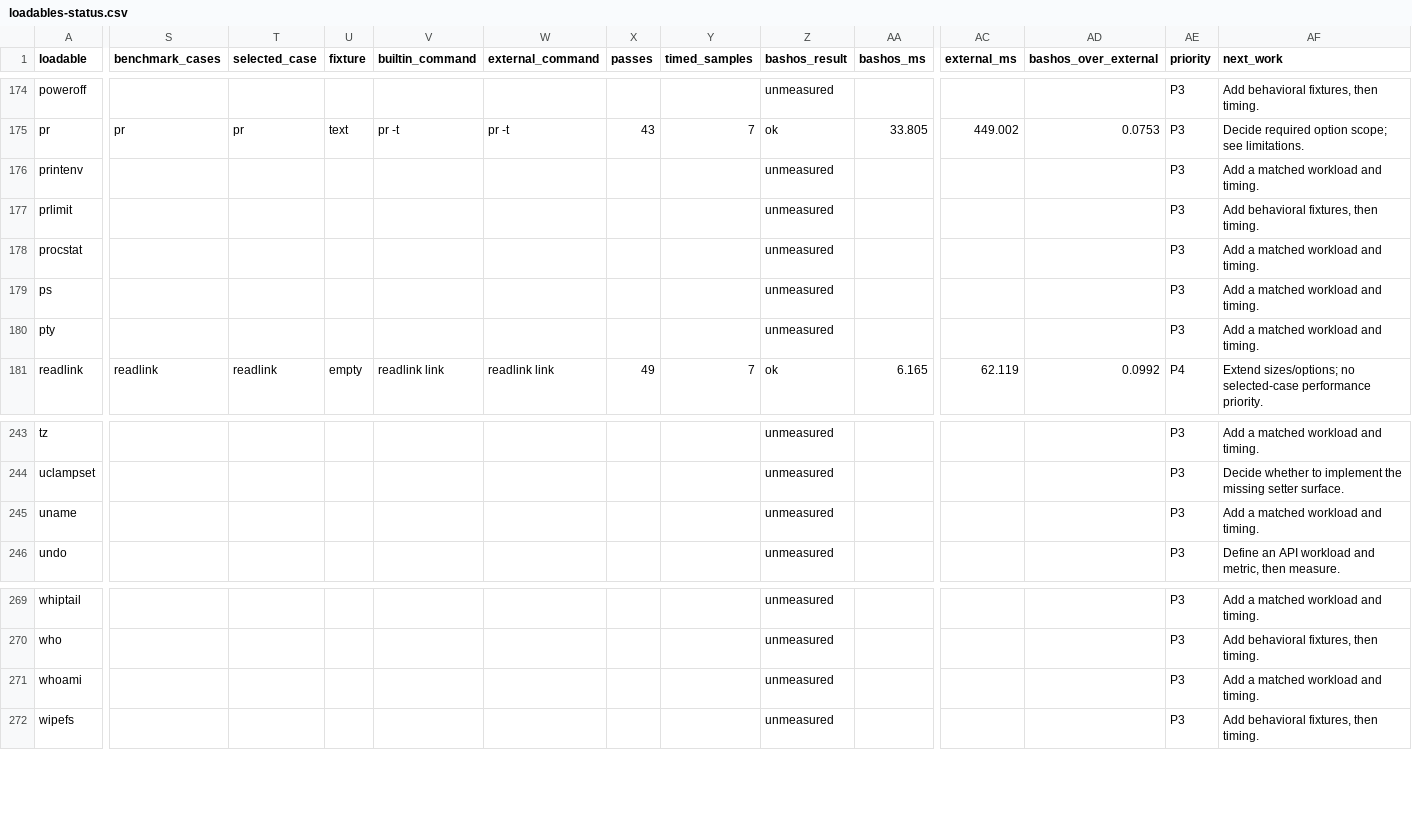
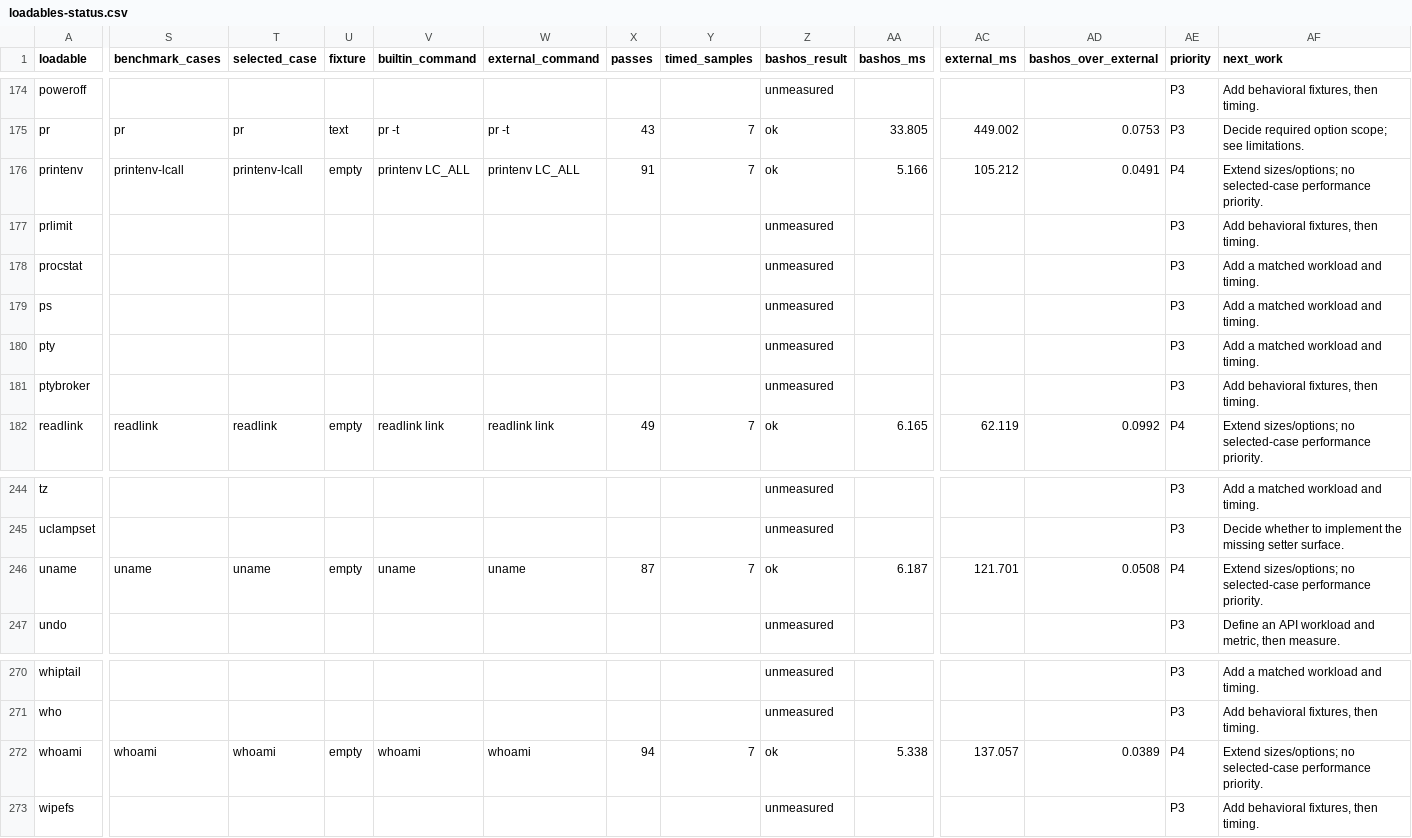
Before and after one commit to itsmygithubacct/bash-os, a CSV file: docs/loadables-status.csv, drawn as a sheet; only a part is shown, gaps mark what is left out; addresses are those after the commit; rows hold the shown columns only; the diff covers the shown part only; the diff names each change by its address in the sheet, - before the commit and + after, or states it on an @@ line.

Commit message:
Measure identity builtins and add a zstd round-trip bench
Record uname, whoami, logname, hostname, id -u and printenv LC_ALL on the
catalog binary, with output checks before timing. Add a dedicated zstd
harness that validates compress by GNU decode and decompress by fixture
identity, because frames are not byte-identical. Refresh the catalog hash
for ptybroker so the generated table matches the list.

```diff
--- a/docs/loadables-status.csv
+++ b/docs/loadables-status.csv
-S176 (benchmark_cases): (empty)
+S176 (benchmark_cases): printenv-lcall
-T176 (selected_case): (empty)
+T176 (selected_case): printenv-lcall
-U176 (fixture): (empty)
+U176 (fixture): empty
-V176 (builtin_command): (empty)
+V176 (builtin_command): printenv LC_ALL
-W176 (external_command): (empty)
+W176 (external_command): printenv LC_ALL
-X176 (passes): (empty)
+X176 (passes): 91
-Y176 (timed_samples): (empty)
+Y176 (timed_samples): 7
-Z176 (bashos_result): unmeasured
+Z176 (bashos_result): ok
-AA176 (bashos_ms): (empty)
+AA176 (bashos_ms): 5.166
-AC176 (external_ms): (empty)
+AC176 (external_ms): 105.212
-AD176 (bashos_over_external): (empty)
+AD176 (bashos_over_external): 0.0491
-AE176 (priority): P3
+AE176 (priority): P4
-AF176 (next_work): Add a matched workload and timing.
+AF176 (next_work): Extend sizes/options; no selected-case performance priority.
+row 181: ptybroker |  |  |  |  |  |  |  | unmeasured |  |  |  | P3 | Add behavioral fixtures, then timing.
-S246 (benchmark_cases): (empty)
+S246 (benchmark_cases): uname
-T246 (selected_case): (empty)
+T246 (selected_case): uname
-U246 (fixture): (empty)
+U246 (fixture): empty
-V246 (builtin_command): (empty)
+V246 (builtin_command): uname
-W246 (external_command): (empty)
+W246 (external_command): uname
-X246 (passes): (empty)
+X246 (passes): 87
-Y246 (timed_samples): (empty)
+Y246 (timed_samples): 7
-Z246 (bashos_result): unmeasured
+Z246 (bashos_result): ok
-AA246 (bashos_ms): (empty)
+AA246 (bashos_ms): 6.187
-AC246 (external_ms): (empty)
+AC246 (external_ms): 121.701
-AD246 (bashos_over_external): (empty)
+AD246 (bashos_over_external): 0.0508
-AE246 (priority): P3
+AE246 (priority): P4
-AF246 (next_work): Add a matched workload and timing.
+AF246 (next_work): Extend sizes/options; no selected-case performance priority.
-S272 (benchmark_cases): (empty)
+S272 (benchmark_cases): whoami
-T272 (selected_case): (empty)
+T272 (selected_case): whoami
-U272 (fixture): (empty)
+U272 (fixture): empty
-V272 (builtin_command): (empty)
+V272 (builtin_command): whoami
-W272 (external_command): (empty)
+W272 (external_command): whoami
-X272 (passes): (empty)
+X272 (passes): 94
-Y272 (timed_samples): (empty)
+Y272 (timed_samples): 7
-Z272 (bashos_result): unmeasured
+Z272 (bashos_result): ok
-AA272 (bashos_ms): (empty)
+AA272 (bashos_ms): 5.338
-AC272 (external_ms): (empty)
+AC272 (external_ms): 137.057
-AD272 (bashos_over_external): (empty)
+AD272 (bashos_over_external): 0.0389
-AE272 (priority): P3
+AE272 (priority): P4
-AF272 (next_work): Add a matched workload and timing.
+AF272 (next_work): Extend sizes/options; no selected-case performance priority.
```
Also changed, not shown: 50 edited cells elsewhere in this file, 9 other files.
